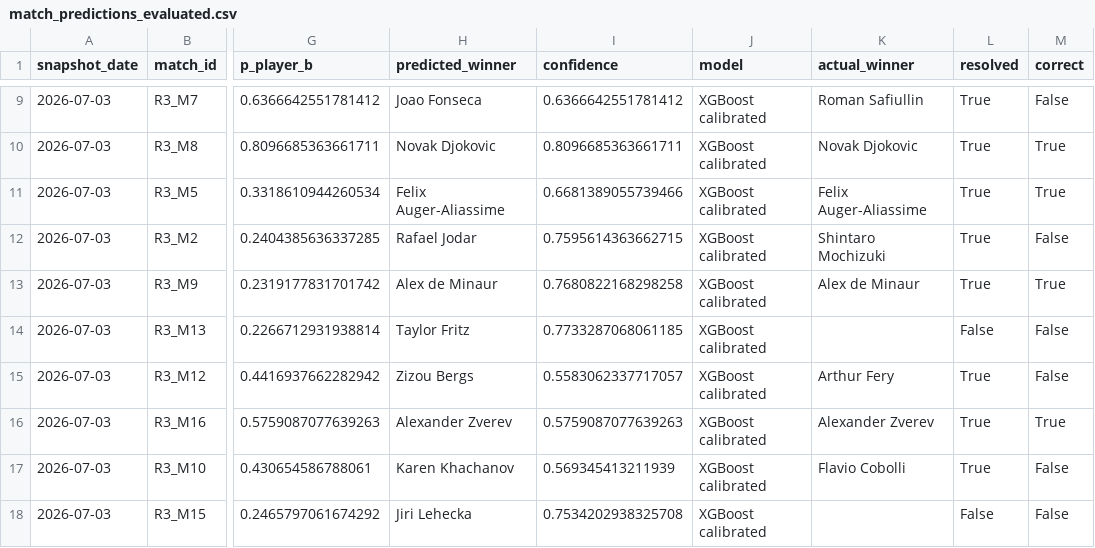
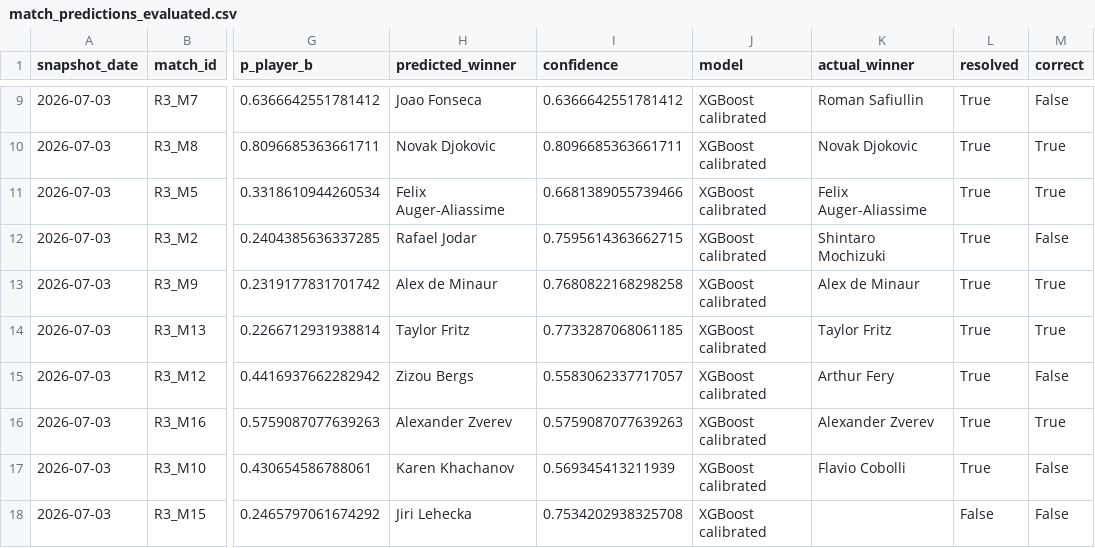
Before and after one commit to renzorico/wimbledon-predictor, a CSV file: data/predictions/2026-07-03/match_predictions_evaluated.csv, drawn as a sheet; only a part is shown, gaps mark what is left out; the diff names each change by its address in the sheet, - before the commit and + after, or states it on an @@ line.

```diff
--- a/data/predictions/2026-07-03/match_predictions_evaluated.csv
+++ b/data/predictions/2026-07-03/match_predictions_evaluated.csv
-K14 (actual_winner): (empty)
+K14 (actual_winner): Taylor Fritz
-L14 (resolved): False
+L14 (resolved): True
-M14 (correct): False
+M14 (correct): True
```
Also changed, not shown: data/predictions/2026-07-04/match_predictions_evaluated.csv, data/predictions/2026-07-05/match_predictions_evaluated.csv, 11 other files.
